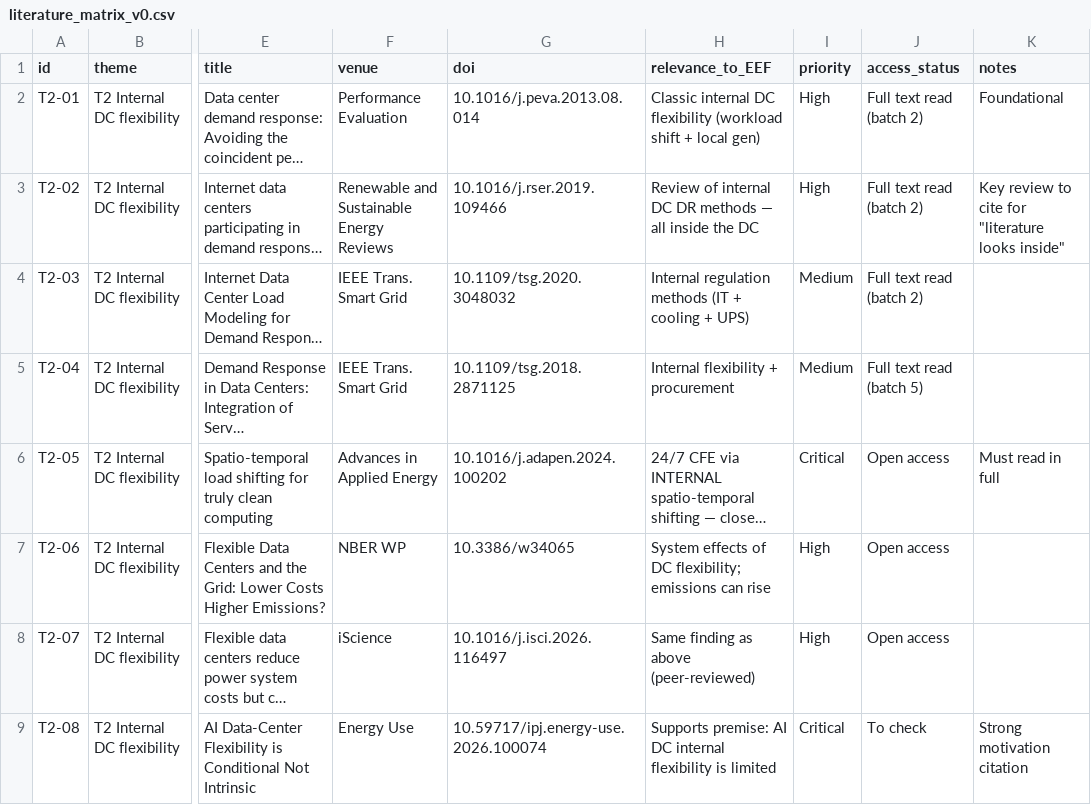
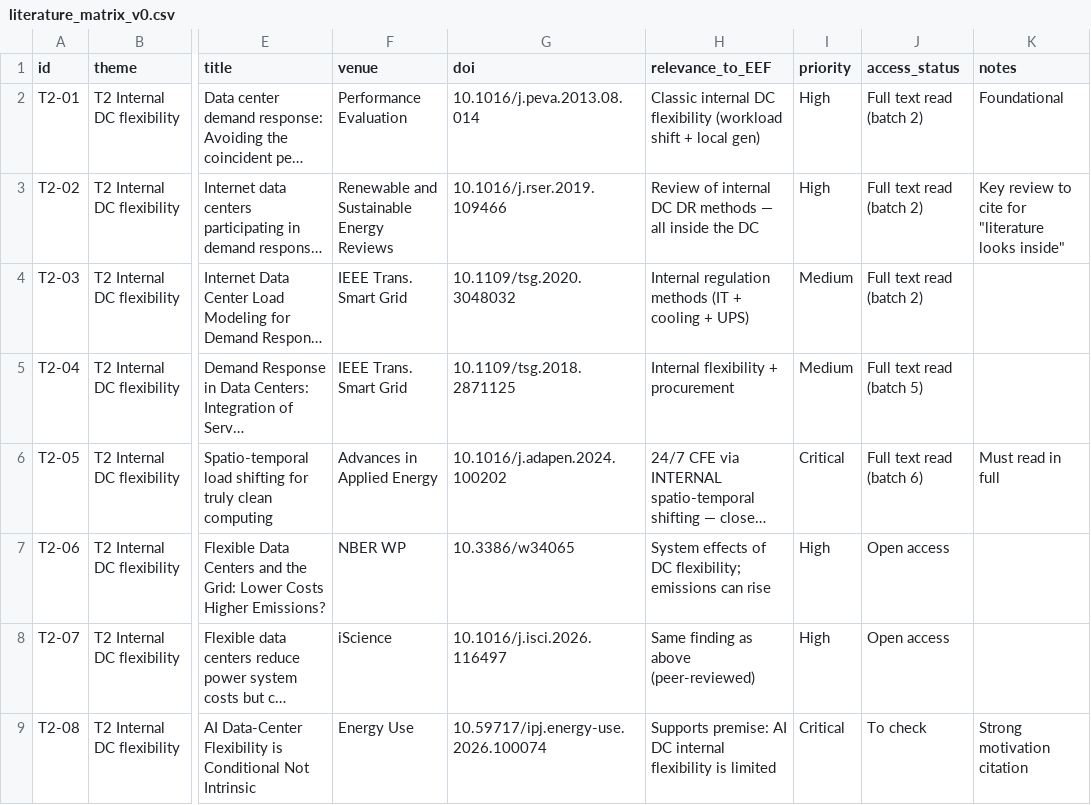
Before and after one commit to alnasser2030/EVM-SMART, a CSV file: docs/literature/literature_matrix_v0.csv, drawn as a sheet; only a part is shown, gaps mark what is left out; long unchanged cells end in …; the diff covers the shown part only; the diff names each change by its address in the sheet, - before the commit and + after, or states it on an @@ line.

```diff
--- a/docs/literature/literature_matrix_v0.csv
+++ b/docs/literature/literature_matrix_v0.csv
-J6 (access_status): Open access
+J6 (access_status): Full text read (batch 6)
```
Also changed, not shown: 1 added row and 5 edited cells elsewhere in this file, 1 other file.
